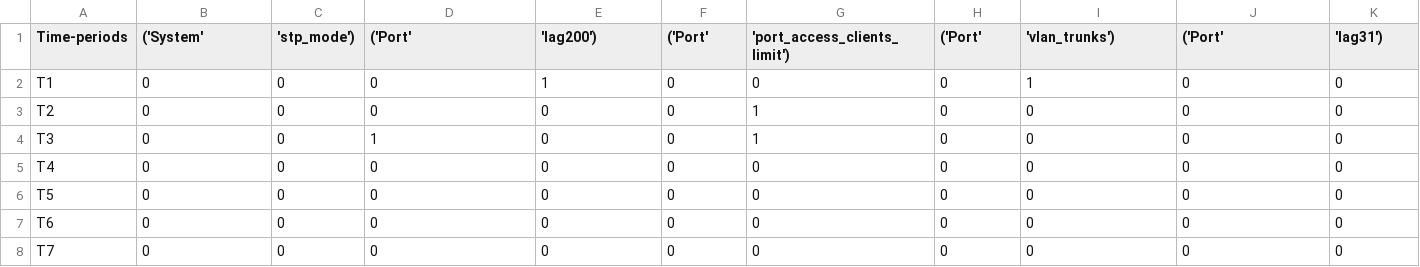
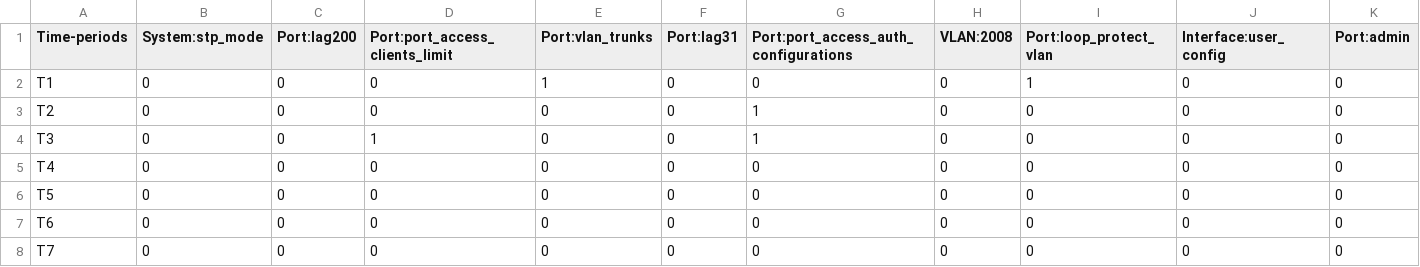
Before and after one commit to colgate-cs-research/config-mining, a CSV file: config_history_stats/144days_SandA_cleaned.csv, drawn as a sheet; only a part is shown; the diff covers the shown part only; the diff names each change by its address in the sheet, - before the commit and + after, or states it on an @@ line.

```diff
--- a/config_history_stats/144days_SandA_cleaned.csv
+++ b/config_history_stats/144days_SandA_cleaned.csv
-B1: ('System'
+B1: System:stp_mode
-C1: 'stp_mode')
+C1: Port:lag200
-D1: ('Port'
+D1: Port:port_access_clients_limit
-E1: 'lag200')
+E1: Port:vlan_trunks
-F1: ('Port'
+F1: Port:lag31
-G1: 'port_access_clients_limit')
+G1: Port:port_access_auth_configurations
-H1: ('Port'
+H1: VLAN:2008
-I1: 'vlan_trunks')
+I1: Port:loop_protect_vlan
-J1: ('Port'
+J1: Interface:user_config
-K1: 'lag31')
+K1: Port:admin
```
Also changed, not shown: 38 edited cells elsewhere in this file, 3 other files.
